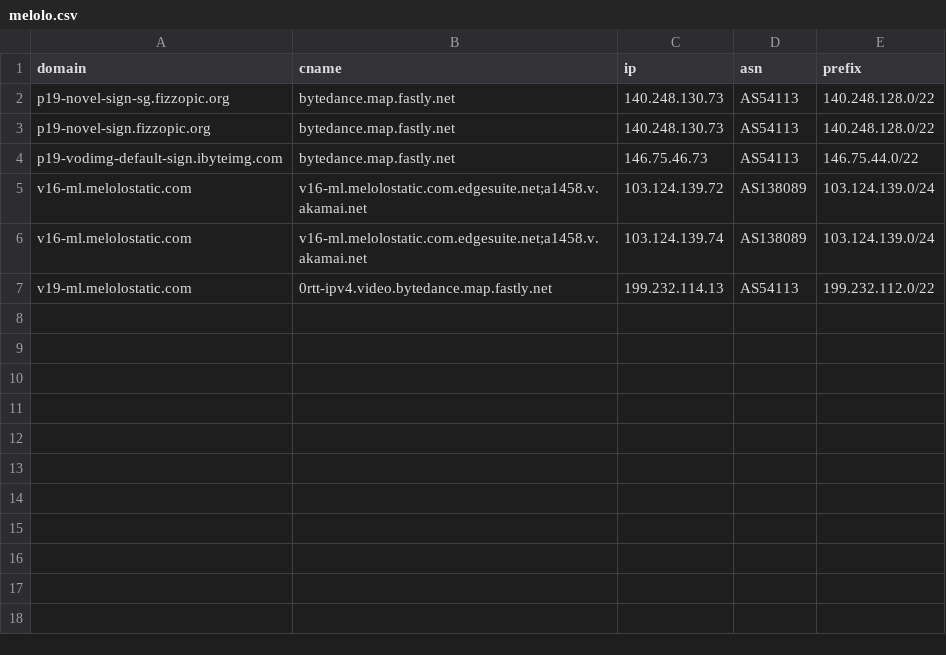
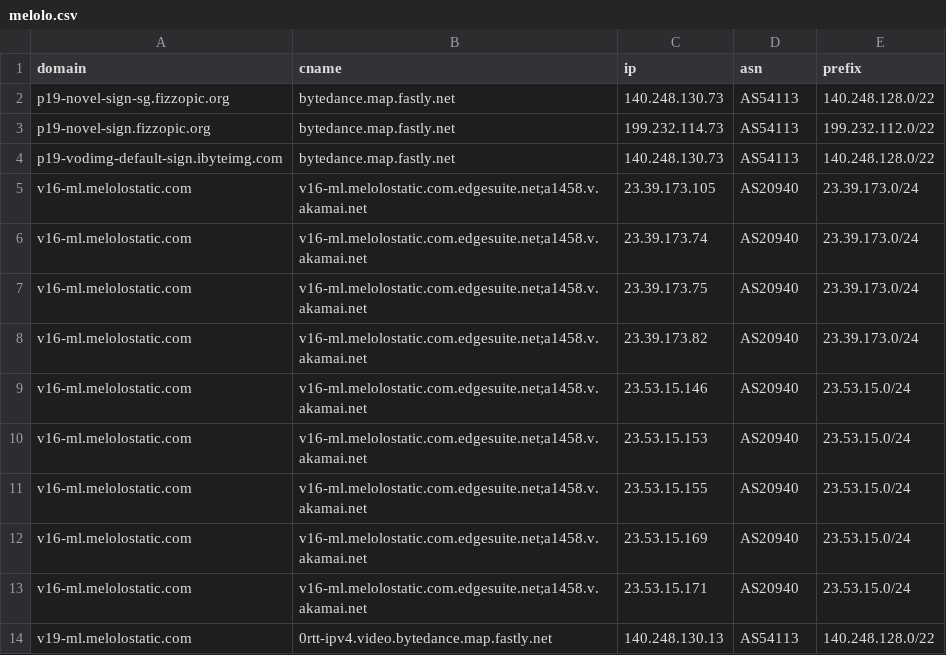
Before and after one commit to virky/mikrotik-address-list, a CSV file: melolo.csv, drawn as a sheet.

Commit message:
Auto update Melolo address list

```diff
--- a/melolo.csv
+++ b/melolo.csv
@@ -2,6 +2,13 @@ domain,cname,ip,asn,prefix
 p19-novel-sign-sg.fizzopic.org,bytedance.map.fastly.net,140.248.130.73,AS54113,140.248.128.0/22
-p19-novel-sign.fizzopic.org,bytedance.map.fastly.net,140.248.130.73,AS54113,140.248.128.0/22
-p19-vodimg-default-sign.ibyteimg.com,bytedance.map.fastly.net,146.75.46.73,AS54113,146.75.44.0/22
-v16-ml.melolostatic.com,v16-ml.melolostatic.com.edgesuite.net;a1458.v.akamai.net,103.124.139.72,AS138089,103.124.139.0/24
-v16-ml.melolostatic.com,v16-ml.melolostatic.com.edgesuite.net;a1458.v.akamai.net,103.124.139.74,AS138089,103.124.139.0/24
-v19-ml.melolostatic.com,0rtt-ipv4.video.bytedance.map.fastly.net,199.232.114.13,AS54113,199.232.112.0/22
+p19-novel-sign.fizzopic.org,bytedance.map.fastly.net,199.232.114.73,AS54113,199.232.112.0/22
+p19-vodimg-default-sign.ibyteimg.com,bytedance.map.fastly.net,140.248.130.73,AS54113,140.248.128.0/22
+v16-ml.melolostatic.com,v16-ml.melolostatic.com.edgesuite.net;a1458.v.akamai.net,23.39.173.105,AS20940,23.39.173.0/24
+v16-ml.melolostatic.com,v16-ml.melolostatic.com.edgesuite.net;a1458.v.akamai.net,23.39.173.74,AS20940,23.39.173.0/24
+v16-ml.melolostatic.com,v16-ml.melolostatic.com.edgesuite.net;a1458.v.akamai.net,23.39.173.75,AS20940,23.39.173.0/24
+v16-ml.melolostatic.com,v16-ml.melolostatic.com.edgesuite.net;a1458.v.akamai.net,23.39.173.82,AS20940,23.39.173.0/24
+v16-ml.melolostatic.com,v16-ml.melolostatic.com.edgesuite.net;a1458.v.akamai.net,23.53.15.146,AS20940,23.53.15.0/24
+v16-ml.melolostatic.com,v16-ml.melolostatic.com.edgesuite.net;a1458.v.akamai.net,23.53.15.153,AS20940,23.53.15.0/24
+v16-ml.melolostatic.com,v16-ml.melolostatic.com.edgesuite.net;a1458.v.akamai.net,23.53.15.155,AS20940,23.53.15.0/24
+v16-ml.melolostatic.com,v16-ml.melolostatic.com.edgesuite.net;a1458.v.akamai.net,23.53.15.169,AS20940,23.53.15.0/24
+v16-ml.melolostatic.com,v16-ml.melolostatic.com.edgesuite.net;a1458.v.akamai.net,23.53.15.171,AS20940,23.53.15.0/24
+v19-ml.melolostatic.com,0rtt-ipv4.video.bytedance.map.fastly.net,140.248.130.13,AS54113,140.248.128.0/22
```
Also changed, not shown: 1 other file.
